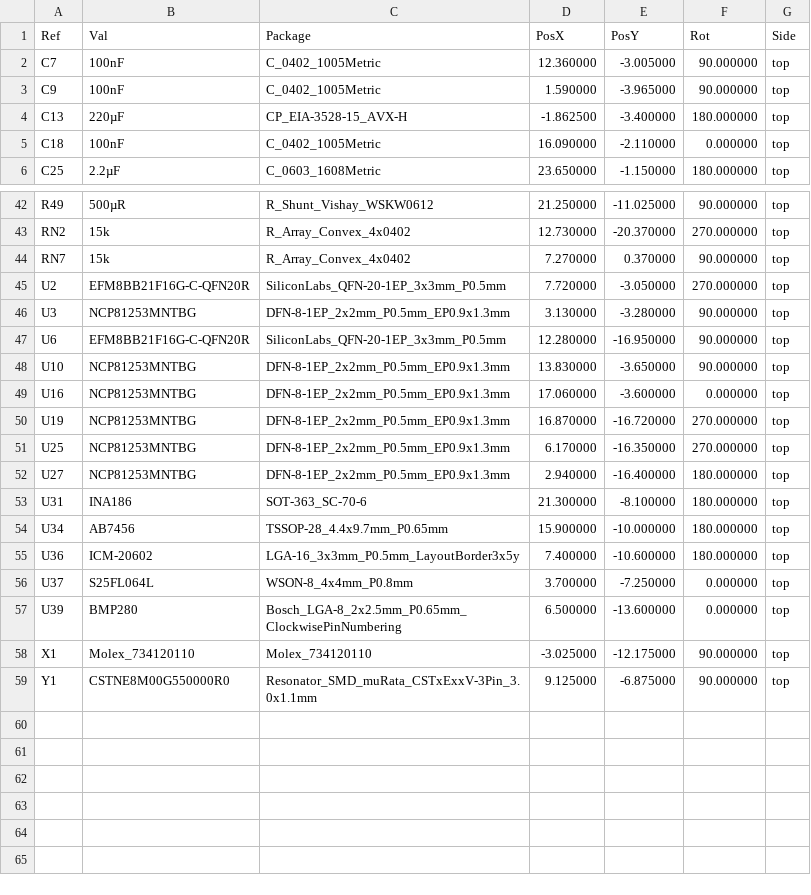
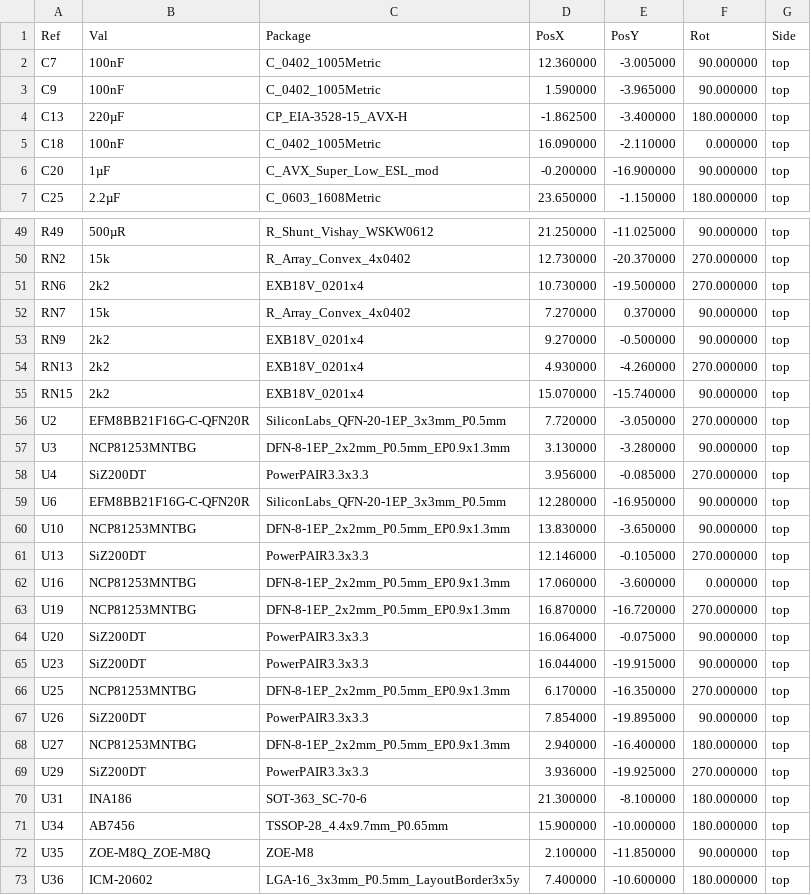
Before and after one commit to crteensy/yolo-fc, a CSV file: kicad/assembly_output/ultimateFC-top-pos.csv, drawn as a sheet; only a part is shown, gaps mark what is left out; the shorter side is filled out with more unchanged rows; the diff covers the shown part only.

```diff
--- a/kicad/assembly_output/ultimateFC-top-pos.csv
+++ b/kicad/assembly_output/ultimateFC-top-pos.csv
@@ -5,2 +5,3 @@ Ref,Val,Package,PosX,PosY,Rot,Side
 "C18","100nF","C_0402_1005Metric",16.090000,-2.110000,0.000000,top
+"C20","1µF","C_AVX_Super_Low_ESL_mod",-0.200000,-16.900000,90.000000,top
 "C25","2.2µF","C_0603_1608Metric",23.650000,-1.150000,180.000000,top
@@ -43,13 +50,24 @@ Ref,Val,Package,PosX,PosY,Rot,Side
 "RN2","15k","R_Array_Convex_4x0402",12.730000,-20.370000,270.000000,top
+"RN6","2k2","EXB18V_0201x4",10.730000,-19.500000,270.000000,top
 "RN7","15k","R_Array_Convex_4x0402",7.270000,0.370000,90.000000,top
+"RN9","2k2","EXB18V_0201x4",9.270000,-0.500000,90.000000,top
+"RN13","2k2","EXB18V_0201x4",4.930000,-4.260000,270.000000,top
+"RN15","2k2","EXB18V_0201x4",15.070000,-15.740000,90.000000,top
 "U2","EFM8BB21F16G-C-QFN20R","SiliconLabs_QFN-20-1EP_3x3mm_P0.5mm",7.720000,-3.050000,270.000000,top
 "U3","NCP81253MNTBG","DFN-8-1EP_2x2mm_P0.5mm_EP0.9x1.3mm",3.130000,-3.280000,90.000000,top
+"U4","SiZ200DT","PowerPAIR3.3x3.3",3.956000,-0.085000,270.000000,top
 "U6","EFM8BB21F16G-C-QFN20R","SiliconLabs_QFN-20-1EP_3x3mm_P0.5mm",12.280000,-16.950000,90.000000,top
 "U10","NCP81253MNTBG","DFN-8-1EP_2x2mm_P0.5mm_EP0.9x1.3mm",13.830000,-3.650000,90.000000,top
+"U13","SiZ200DT","PowerPAIR3.3x3.3",12.146000,-0.105000,270.000000,top
 "U16","NCP81253MNTBG","DFN-8-1EP_2x2mm_P0.5mm_EP0.9x1.3mm",17.060000,-3.600000,0.000000,top
 "U19","NCP81253MNTBG","DFN-8-1EP_2x2mm_P0.5mm_EP0.9x1.3mm",16.870000,-16.720000,270.000000,top
+"U20","SiZ200DT","PowerPAIR3.3x3.3",16.064000,-0.075000,90.000000,top
+"U23","SiZ200DT","PowerPAIR3.3x3.3",16.044000,-19.915000,90.000000,top
 "U25","NCP81253MNTBG","DFN-8-1EP_2x2mm_P0.5mm_EP0.9x1.3mm",6.170000,-16.350000,270.000000,top
+"U26","SiZ200DT","PowerPAIR3.3x3.3",7.854000,-19.895000,90.000000,top
 "U27","NCP81253MNTBG","DFN-8-1EP_2x2mm_P0.5mm_EP0.9x1.3mm",2.940000,-16.400000,180.000000,top
+"U29","SiZ200DT","PowerPAIR3.3x3.3",3.936000,-19.925000,270.000000,top
 "U31","INA186","SOT-363_SC-70-6",21.300000,-8.100000,180.000000,top
 "U34","AB7456","TSSOP-28_4.4x9.7mm_P0.65mm",15.900000,-10.000000,180.000000,top
+"U35","ZOE-M8Q_ZOE-M8Q","ZOE-M8",2.100000,-11.850000,90.000000,top
 "U36","ICM-20602","LGA-16_3x3mm_P0.5mm_LayoutBorder3x5y",7.400000,-10.600000,180.000000,top
```
Also changed, not shown: 6 added rows elsewhere in this file, kicad/assembly_output/ultimateFC-bottom-pos.csv, 8 other files.
